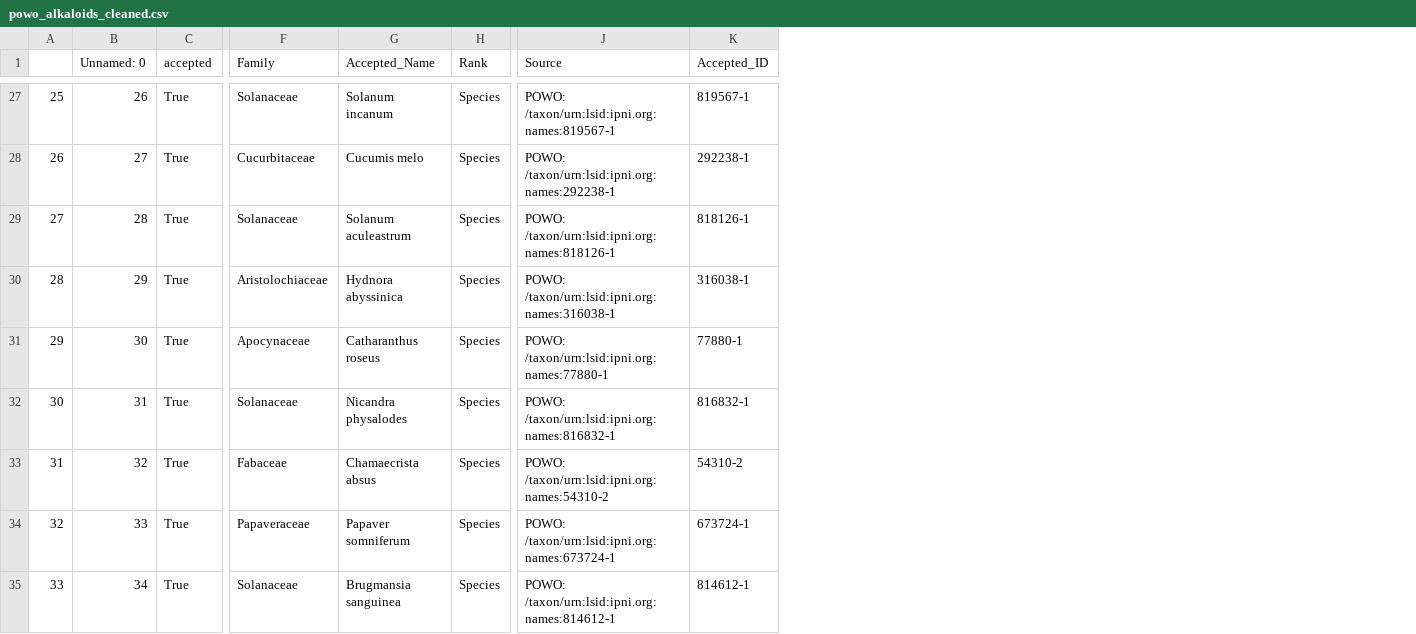
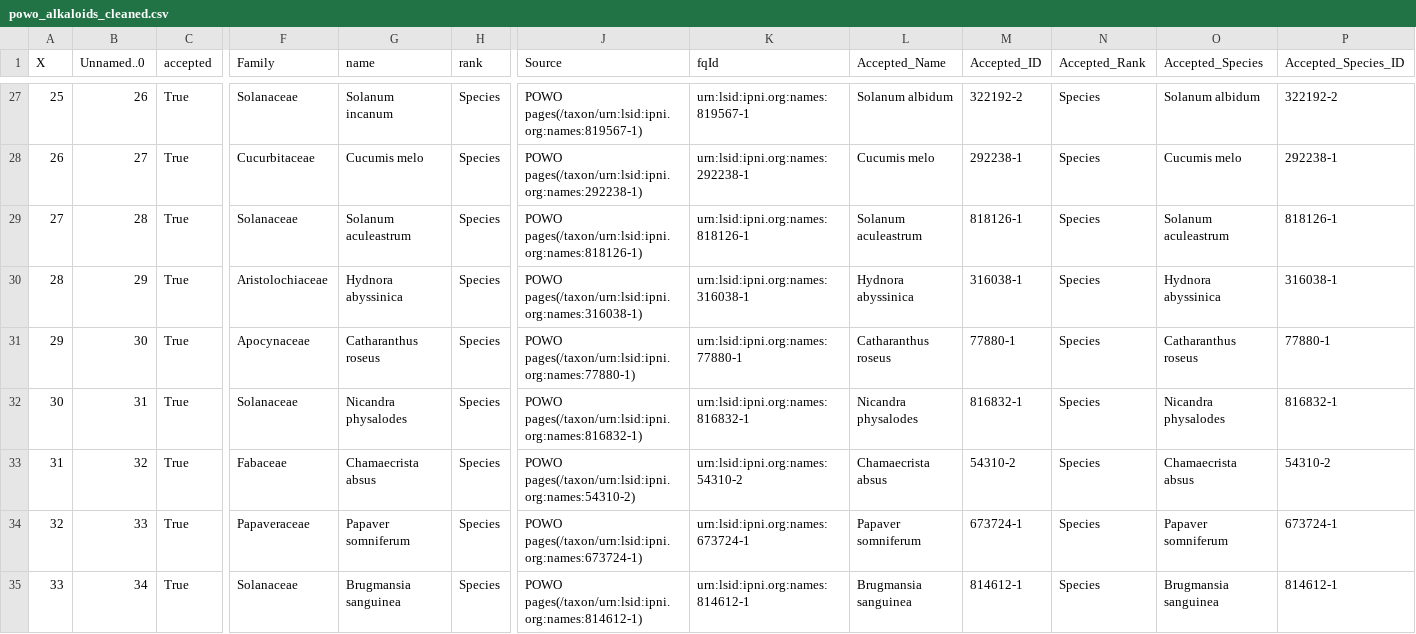
Before and after one commit to alrichardbollans/mining_trait_data, a CSV file: alkaloid_vars/temp_outputs/powo_alkaloids_cleaned.csv, drawn as a sheet; only a part is shown, gaps mark what is left out; addresses are those after the commit; the diff covers the shown part only; the diff names each change by its address in the sheet, - before the commit and + after, or states it on an @@ line.

```diff
--- a/alkaloid_vars/temp_outputs/powo_alkaloids_cleaned.csv
+++ b/alkaloid_vars/temp_outputs/powo_alkaloids_cleaned.csv
+column K (fqId), rows 27-35: urn:lsid:ipni.org:names:819567-1 | urn:lsid:ipni.org:names:292238-1 | urn:lsid:ipni.org:names:818126-1 | urn:lsid:ipni.org:names:316038-1 | urn:lsid:ipni.org:names:77880-1 | urn:lsid:ipni.org:names:816832-1 | urn:lsid:ipni.org:names:54310-2 | urn:lsid:ipni.org:names:673724-1 | urn:lsid:ipni.org:names:814612-1
+column L (Accepted_Name), rows 27-35: Solanum albidum | Cucumis melo | Solanum aculeastrum | Hydnora abyssinica | Catharanthus roseus | Nicandra physalodes | Chamaecrista absus | Papaver somniferum | Brugmansia sanguinea
+column N (Accepted_Rank), rows 27-35: all Species
+column O (Accepted_Species), rows 27-35: Solanum albidum | Cucumis melo | Solanum aculeastrum | Hydnora abyssinica | Catharanthus roseus | Nicandra physalodes | Chamaecrista absus | Papaver somniferum | Brugmansia sanguinea
+column P (Accepted_Species_ID), rows 27-35: 322192-2 | 292238-1 | 818126-1 | 316038-1 | 77880-1 | 816832-1 | 54310-2 | 673724-1 | 814612-1
-A1: (empty)
+A1: X
-B1: Unnamed: 0
+B1: Unnamed..0
-G1: Accepted_Name
+G1: name
-H1: Rank
+H1: rank
-J27 (Source): POWO: /taxon/urn:lsid:ipni.org:names:819567-1
+J27 (Source): POWO pages(/taxon/urn:lsid:ipni.org:names:819567-1)
-M27 (Accepted_ID): 819567-1
+M27 (Accepted_ID): 322192-2
-J28 (Source): POWO: /taxon/urn:lsid:ipni.org:names:292238-1
+J28 (Source): POWO pages(/taxon/urn:lsid:ipni.org:names:292238-1)
-J29 (Source): POWO: /taxon/urn:lsid:ipni.org:names:818126-1
+J29 (Source): POWO pages(/taxon/urn:lsid:ipni.org:names:818126-1)
-J30 (Source): POWO: /taxon/urn:lsid:ipni.org:names:316038-1
+J30 (Source): POWO pages(/taxon/urn:lsid:ipni.org:names:316038-1)
-J31 (Source): POWO: /taxon/urn:lsid:ipni.org:names:77880-1
+J31 (Source): POWO pages(/taxon/urn:lsid:ipni.org:names:77880-1)
-J32 (Source): POWO: /taxon/urn:lsid:ipni.org:names:816832-1
+J32 (Source): POWO pages(/taxon/urn:lsid:ipni.org:names:816832-1)
-J33 (Source): POWO: /taxon/urn:lsid:ipni.org:names:54310-2
+J33 (Source): POWO pages(/taxon/urn:lsid:ipni.org:names:54310-2)
-J34 (Source): POWO: /taxon/urn:lsid:ipni.org:names:673724-1
+J34 (Source): POWO pages(/taxon/urn:lsid:ipni.org:names:673724-1)
-J35 (Source): POWO: /taxon/urn:lsid:ipni.org:names:814612-1
+J35 (Source): POWO pages(/taxon/urn:lsid:ipni.org:names:814612-1)
```
Also changed, not shown: 36 edited cells elsewhere in this file, alkaloid_vars/outputs/list_plants_with_alkaloids.csv, alkaloid_vars/temp_outputs/powo_alkaloids.csv, 9 other files.
